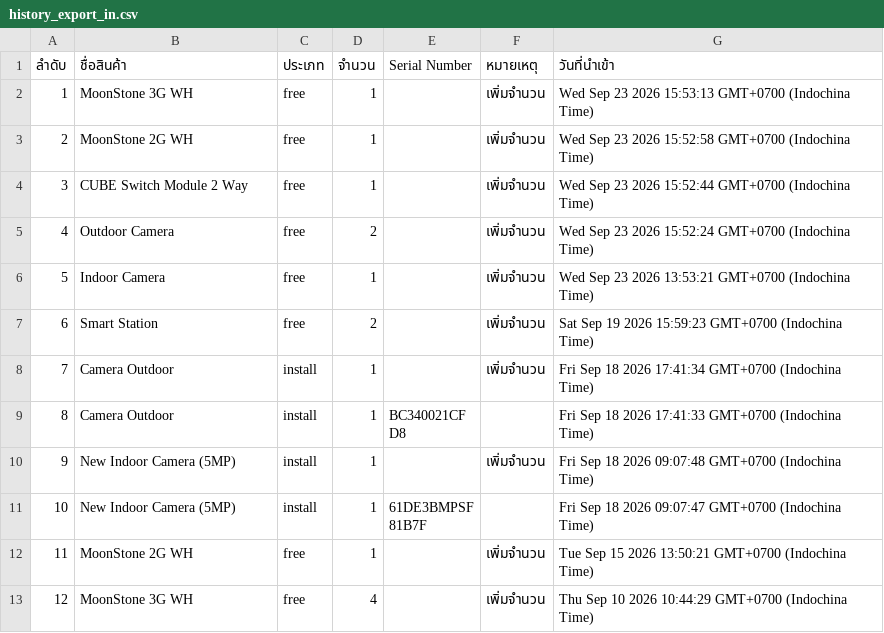
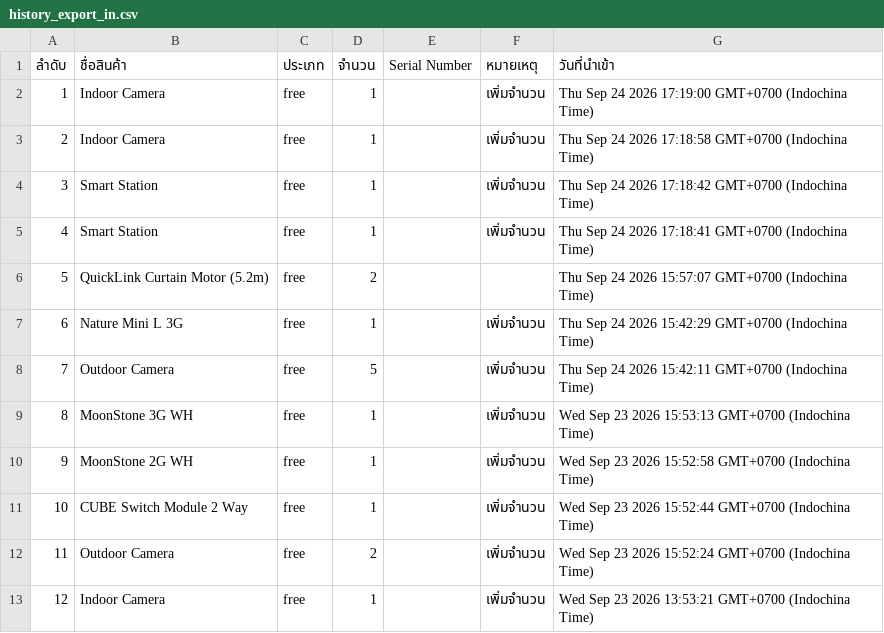
Before and after one commit to SurapatMut/service-warehouse, a CSV file: exports/history_export_in.csv, drawn as a sheet; only a part is shown; the shorter side is filled out with more unchanged rows; addresses are those after the commit; the diff names each change by its address in the sheet, - before the commit and + after, or states it on an @@ line.

```diff
--- a/exports/history_export_in.csv
+++ b/exports/history_export_in.csv
+row 2: 1 | Indoor Camera | free | 1 |  | เพิ่มจำนวน | Thu Sep 24 2026 17:19:00 GMT+0700 (Indochina Time)
+row 3: 2 | Indoor Camera | free | 1 |  | เพิ่มจำนวน | Thu Sep 24 2026 17:18:58 GMT+0700 (Indochina Time)
+row 4: 3 | Smart Station | free | 1 |  | เพิ่มจำนวน | Thu Sep 24 2026 17:18:42 GMT+0700 (Indochina Time)
+row 5: 4 | Smart Station | free | 1 |  | เพิ่มจำนวน | Thu Sep 24 2026 17:18:41 GMT+0700 (Indochina Time)
+row 6: 5 | QuickLink Curtain Motor (5.2m) | free | 2 |  |  | Thu Sep 24 2026 15:57:07 GMT+0700 (Indochina Time)
+row 7: 6 | Nature Mini L 3G | free | 1 |  | เพิ่มจำนวน | Thu Sep 24 2026 15:42:29 GMT+0700 (Indochina Time)
+row 8: 7 | Outdoor Camera | free | 5 |  | เพิ่มจำนวน | Thu Sep 24 2026 15:42:11 GMT+0700 (Indochina Time)
@@ column A (ลำดับ) renumbered from row 9 down @@
```
Also changed, not shown: exports/history_export_out.csv.
